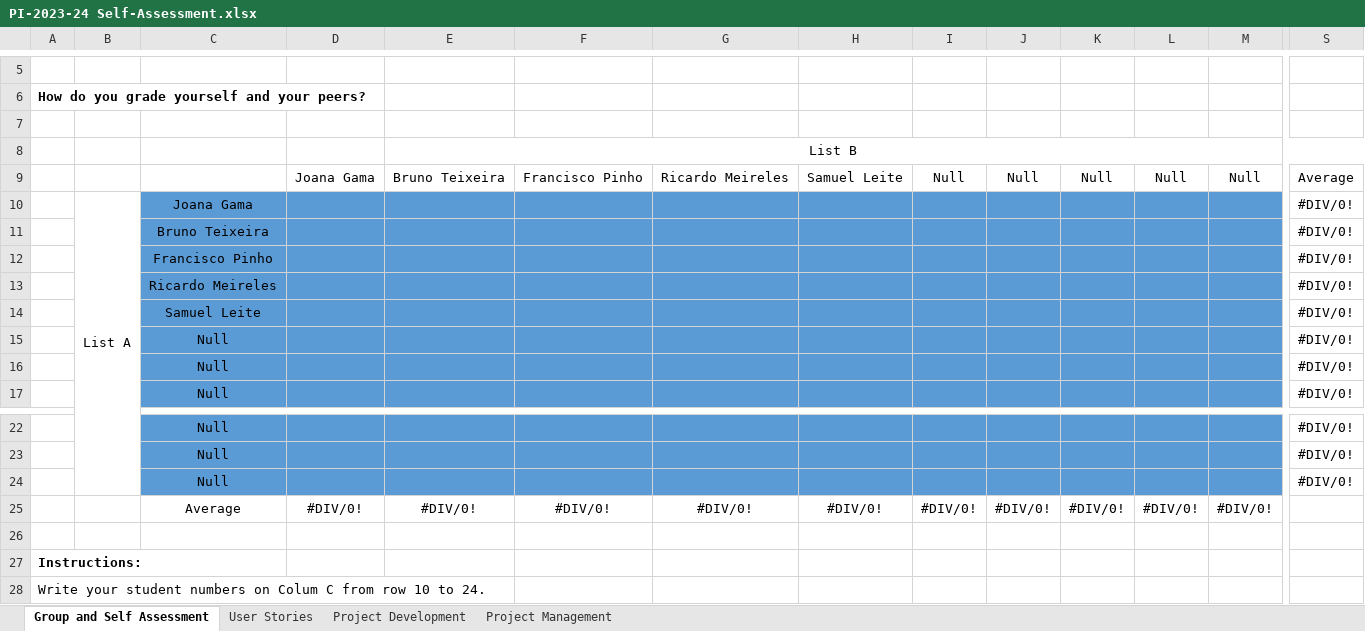
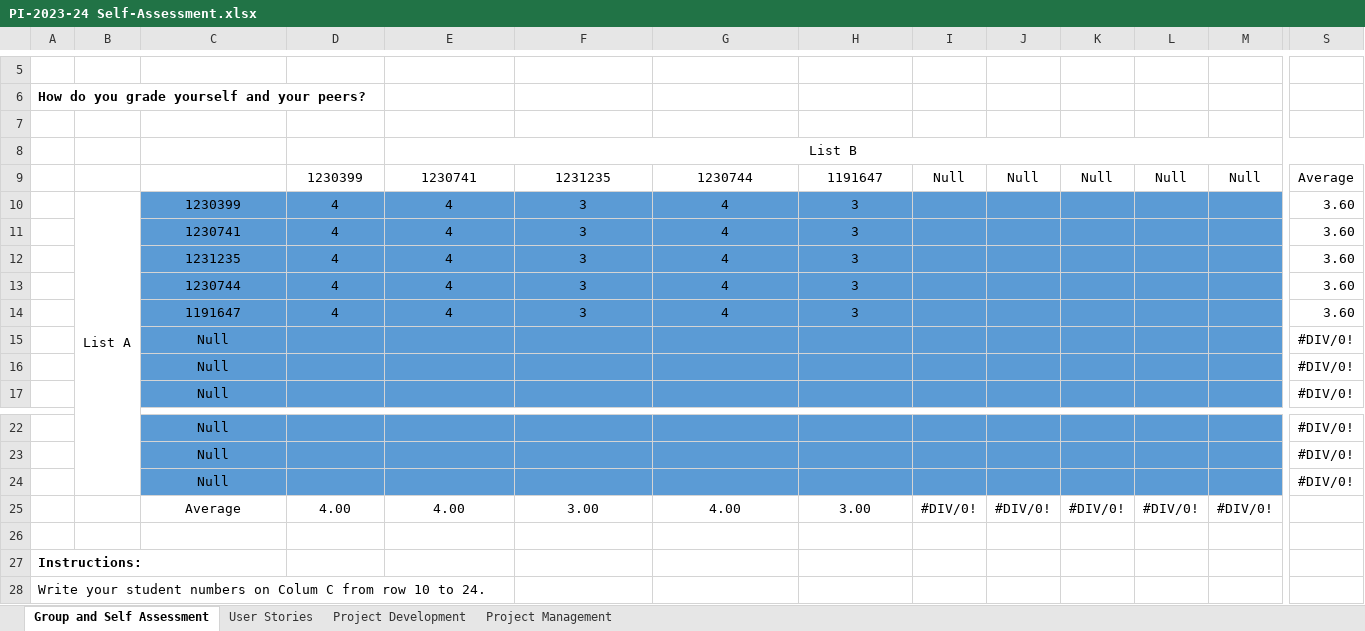
Before and after one commit to ricardomm7/leaflink, an Excel workbook: PI-2023-24 Self-Assessment.xlsx, sheet Group and Self Assessment, drawn as a sheet; only a part is shown, gaps mark what is left out; values as stored, in another font and other column widths than the file's, no borders; charts and pictures not drawn; removed rows and columns are numbered as before the commit, all else as after; rows hold the shown columns only; the diff names each change by its address in the sheet, - before the commit and + after, or states it on an @@ line.

Commit message:
Self assessment from the sprint A - final version.

```diff
--- a/PI-2023-24 Self-Assessment.xlsx (sheet Group and Self Assessment)
+++ b/PI-2023-24 Self-Assessment.xlsx (sheet Group and Self Assessment)
-D9: Joana Gama
+D9: 1230399
-E9: Bruno Teixeira
+E9: 1230741
-F9: Francisco Pinho
+F9: 1231235
-G9: Ricardo Meireles
+G9: 1230744
-H9: Samuel Leite
+H9: 1191647
-row 10:  | List A | Joana Gama |  |  |  |  |  |  |  |  |  |  | #DIV/0!
-row 11:  |  | Bruno Teixeira |  |  |  |  |  |  |  |  |  |  | #DIV/0!
-row 12:  |  | Francisco Pinho |  |  |  |  |  |  |  |  |  |  | #DIV/0!
-row 13:  |  | Ricardo Meireles |  |  |  |  |  |  |  |  |  |  | #DIV/0!
-row 14:  |  | Samuel Leite |  |  |  |  |  |  |  |  |  |  | #DIV/0!
+row 10:  | List A | 1230399 | 4 | 4 | 3 | 4 | 3 |  |  |  |  |  | 3.60
+row 11:  |  | 1230741 | 4 | 4 | 3 | 4 | 3 |  |  |  |  |  | 3.60
+row 12:  |  | 1231235 | 4 | 4 | 3 | 4 | 3 |  |  |  |  |  | 3.60
+row 13:  |  | 1230744 | 4 | 4 | 3 | 4 | 3 |  |  |  |  |  | 3.60
+row 14:  |  | 1191647 | 4 | 4 | 3 | 4 | 3 |  |  |  |  |  | 3.60
-D25: #DIV/0!
+D25: 4.00
-E25: #DIV/0!
+E25: 4.00
-F25: #DIV/0!
+F25: 3.00
-G25: #DIV/0!
+G25: 4.00
-H25: #DIV/0!
+H25: 3.00
```
Also changed, not shown: sheet Project Management, sheet Project Development, sheet User Stories.
